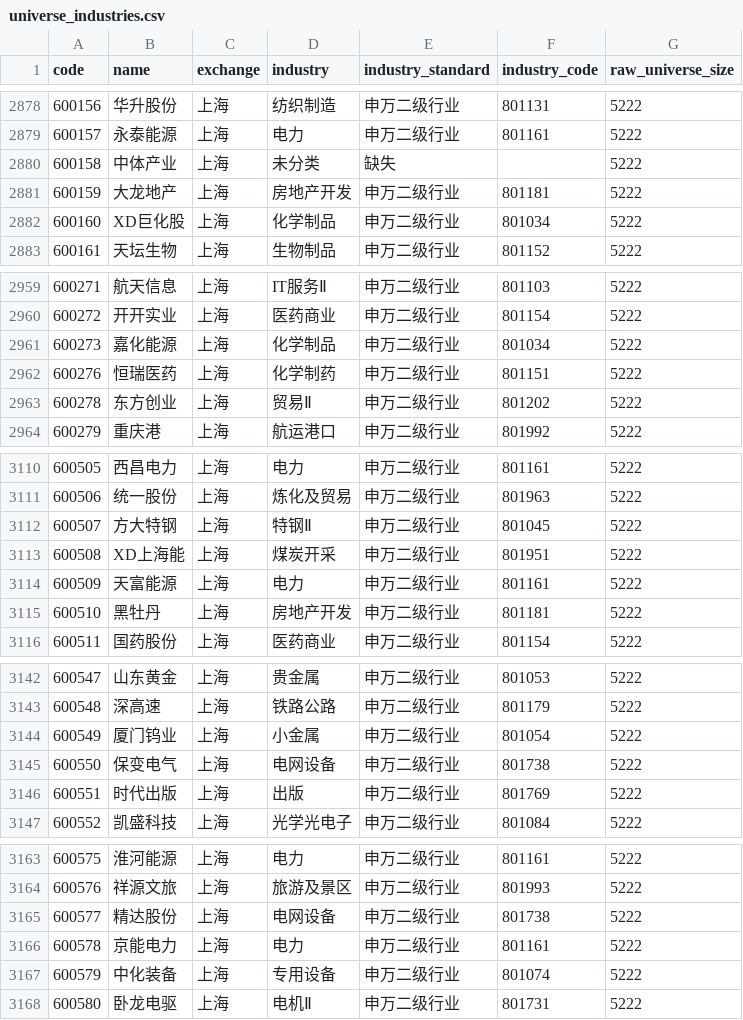
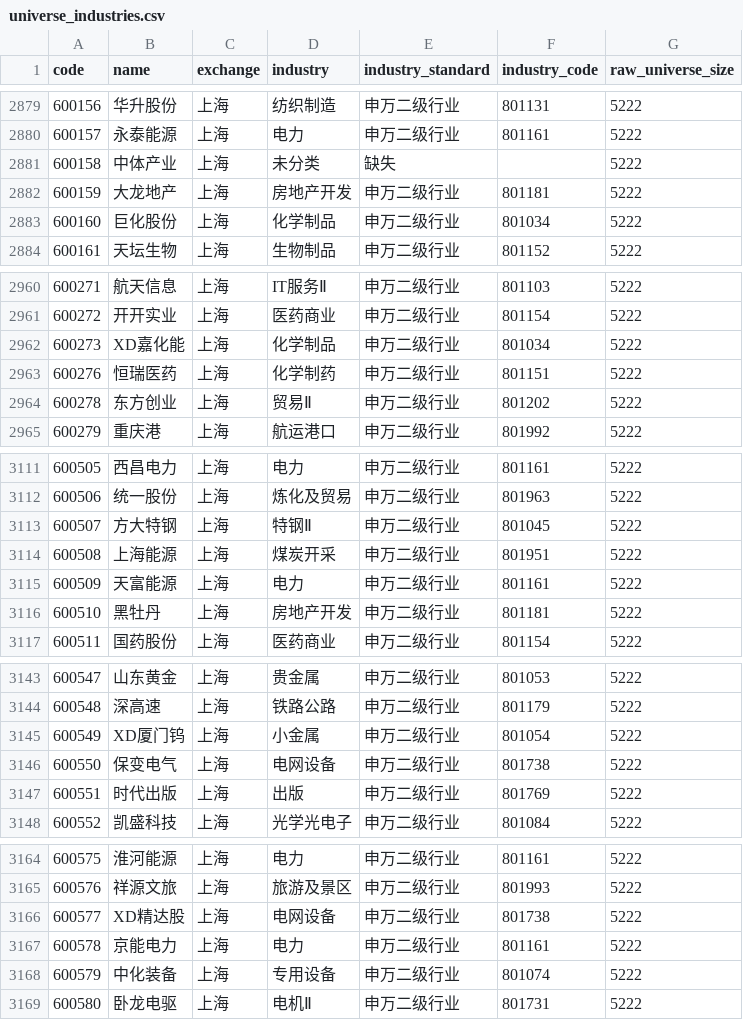
Before and after one commit to Yaohuizhongliu/a-share-picker, a CSV file: reports/latest/universe_industries.csv, drawn as a sheet; only a part is shown, gaps mark what is left out; the diff covers the shown part only.

```diff
--- a/reports/latest/universe_industries.csv
+++ b/reports/latest/universe_industries.csv
@@ -2881,3 +2882,3 @@
 600159,大龙地产,上海,房地产开发,申万二级行业,801181,5222
-600160,XD巨化股,上海,化学制品,申万二级行业,801034,5222
+600160,巨化股份,上海,化学制品,申万二级行业,801034,5222
 600161,天坛生物,上海,生物制品,申万二级行业,801152,5222
@@ -2960,3 +2961,3 @@
 600272,开开实业,上海,医药商业,申万二级行业,801154,5222
-600273,嘉化能源,上海,化学制品,申万二级行业,801034,5222
+600273,XD嘉化能,上海,化学制品,申万二级行业,801034,5222
 600276,恒瑞医药,上海,化学制药,申万二级行业,801151,5222
@@ -3112,3 +3113,3 @@
 600507,方大特钢,上海,特钢Ⅱ,申万二级行业,801045,5222
-600508,XD上海能,上海,煤炭开采,申万二级行业,801951,5222
+600508,上海能源,上海,煤炭开采,申万二级行业,801951,5222
 600509,天富能源,上海,电力,申万二级行业,801161,5222
@@ -3143,3 +3144,3 @@
 600548,深高速,上海,铁路公路,申万二级行业,801179,5222
-600549,厦门钨业,上海,小金属,申万二级行业,801054,5222
+600549,XD厦门钨,上海,小金属,申万二级行业,801054,5222
 600550,保变电气,上海,电网设备,申万二级行业,801738,5222
@@ -3164,3 +3165,3 @@
 600576,祥源文旅,上海,旅游及景区,申万二级行业,801993,5222
-600577,精达股份,上海,电网设备,申万二级行业,801738,5222
+600577,XD精达股,上海,电网设备,申万二级行业,801738,5222
 600578,京能电力,上海,电力,申万二级行业,801161,5222
```
Also changed, not shown: 1 added row and 32 edited cells elsewhere in this file, reports/latest/recommendations.csv, reports/latest/research/adaptive_daily_decisions.csv, 16 other files.
